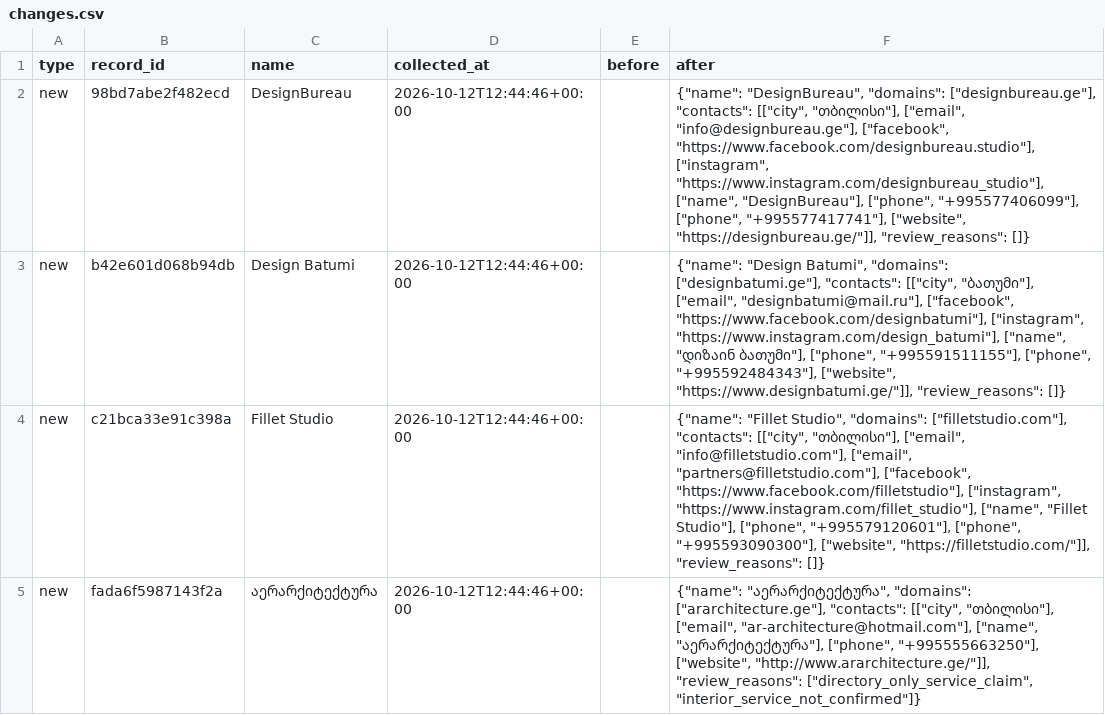
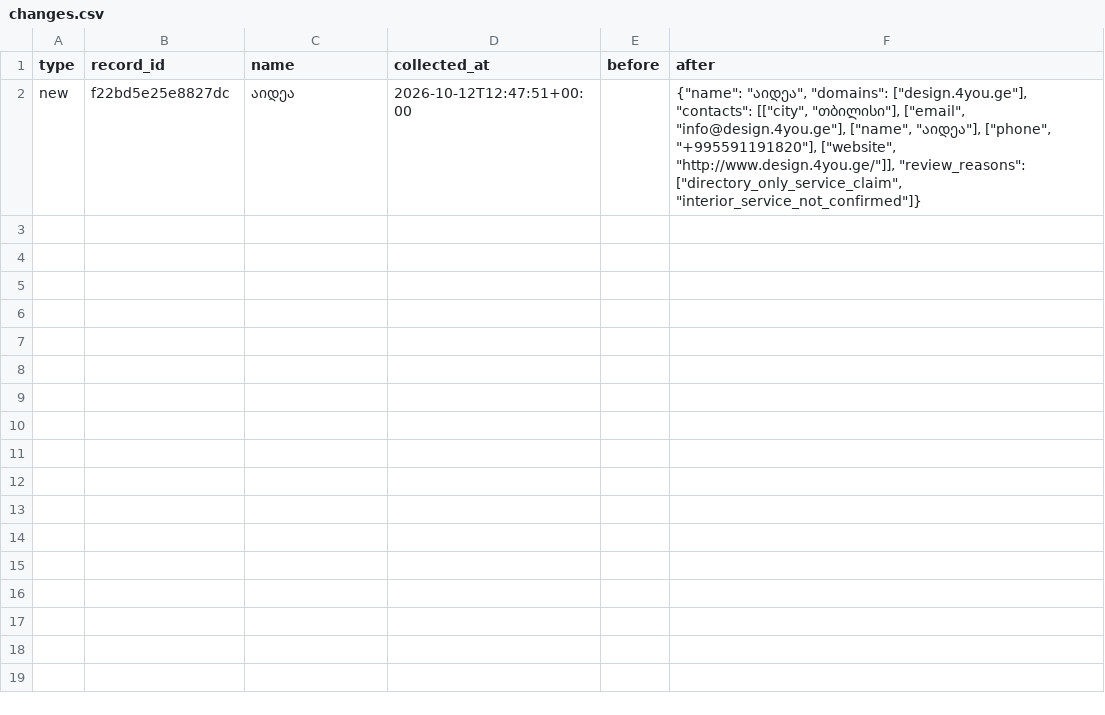
Before and after one commit to kapana22/georgia-interior-contacts, a CSV file: changes.csv, drawn as a sheet.

```diff
--- a/changes.csv
+++ b/changes.csv
@@ -1,5 +1,2 @@
 type,record_id,name,collected_at,before,after
-new,98bd7abe2f482ecd,DesignBureau,2026-10-12T12:44:46+00:00,,"{""name"": ""DesignBureau"", ""domains"": [""designbureau.ge""], ""contacts"": [[""city"", ""თბილისი""], [""email"", ""info@designbureau.ge""], [""facebook"", ""https://www.facebook.com/designbureau.studio""], [""instagram"", ""https://www.instagram.com/designbureau_studio""], [""name"", ""DesignBureau""], [""phone"", ""+995577406099""], [""phone"", ""+995577417741""], [""website"", ""https://designbureau.ge/""]], ""review_reasons"": []}"
-new,b42e601d068b94db,Design Batumi,2026-10-12T12:44:46+00:00,,"{""name"": ""Design Batumi"", ""domains"": [""designbatumi.ge""], ""contacts"": [[""city"", ""ბათუმი""], [""email"", ""designbatumi@mail.ru""], [""facebook"", ""https://www.facebook.com/designbatumi""], [""instagram"", ""https://www.instagram.com/design_batumi""], [""name"", ""დიზაინ ბათუმი""], [""phone"", ""+995591511155""], [""phone"", ""+995592484343""], [""website"", ""https://www.designbatumi.ge/""]], ""review_reasons"": []}"
-new,c21bca33e91c398a,Fillet Studio,2026-10-12T12:44:46+00:00,,"{""name"": ""Fillet Studio"", ""domains"": [""filletstudio.com""], ""contacts"": [[""city"", ""თბილისი""], [""email"", ""info@filletstudio.com""], [""email"", ""partners@filletstudio.com""], [""facebook"", ""https://www.facebook.com/filletstudio""], [""instagram"", ""https://www.instagram.com/fillet_studio""], [""name"", ""Fillet Studio""], [""phone"", ""+995579120601""], [""phone"", ""+995593090300""], [""website"", ""https://filletstudio.com/""]], ""review_reasons"": []}"
-new,fada6f5987143f2a,აერარქიტექტურა,2026-10-12T12:44:46+00:00,,"{""name"": ""აერარქიტექტურა"", ""domains"": [""ararchitecture.ge""], ""contacts"": [[""city"", ""თბილისი""], [""email"", ""ar-architecture@hotmail.com""], [""name"", ""აერარქიტექტურა""], [""phone"", ""+995555663250""], [""website"", ""http://www.ararchitecture.ge/""]], ""review_reasons"": [""directory_only_service_claim"", ""interior_service_not_confirmed""]}"
+new,f22bd5e25e8827dc,აიდეა,2026-10-12T12:47:51+00:00,,"{""name"": ""აიდეა"", ""domains"": [""design.4you.ge""], ""contacts"": [[""city"", ""თბილისი""], [""email"", ""info@design.4you.ge""], [""name"", ""აიდეა""], [""phone"", ""+995591191820""], [""website"", ""http://www.design.4you.ge/""]], ""review_reasons"": [""directory_only_service_claim"", ""interior_service_not_confirmed""]}"
```
Also changed, not shown: contacts.csv, 4 other files.
